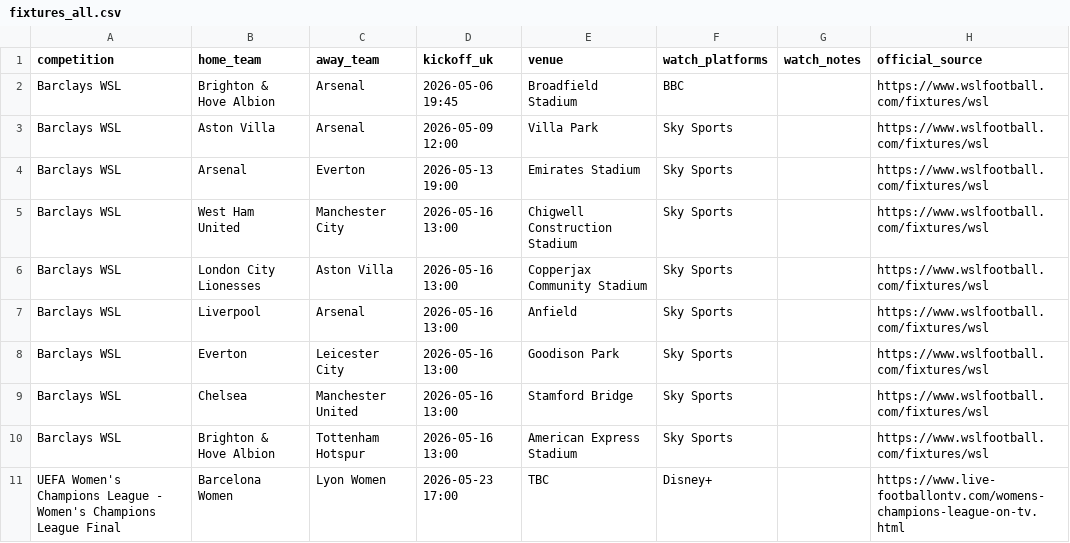
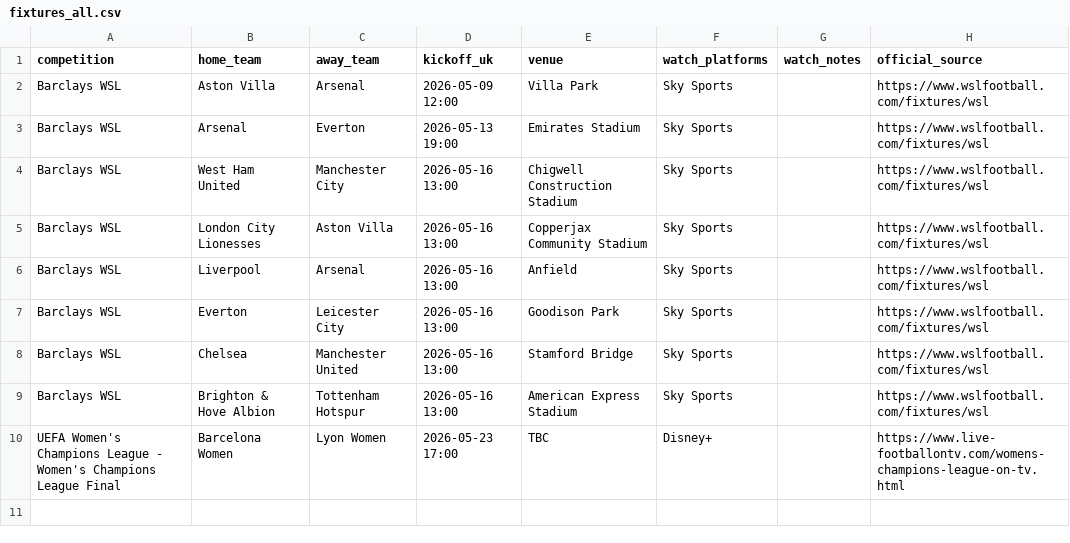
Before and after one commit to claremcewen/football-fixture-app-clean, a CSV file: data/fixtures_all.csv, drawn as a sheet.

```diff
--- a/data/fixtures_all.csv
+++ b/data/fixtures_all.csv
@@ -1,3 +1,2 @@
 competition,home_team,away_team,kickoff_uk,venue,watch_platforms,watch_notes,official_source
-Barclays WSL,Brighton & Hove Albion,Arsenal,2026-05-06 19:45,Broadfield Stadium,BBC,,https://www.wslfootball.com/fixtures/wsl
 Barclays WSL,Aston Villa,Arsenal,2026-05-09 12:00,Villa Park,Sky Sports,,https://www.wslfootball.com/fixtures/wsl
```
